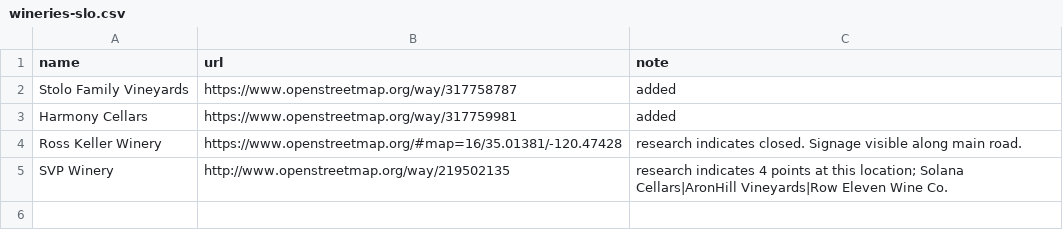
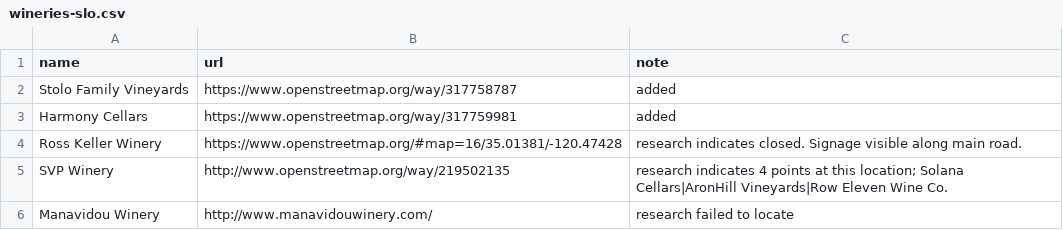
Before and after one commit to oeon/wineries-slo, a CSV file: wineries-slo.csv, drawn as a sheet; the diff names each change by its address in the sheet, - before the commit and + after, or states it on an @@ line.

Commit message:
Update wineries-slo.csv

```diff
--- a/wineries-slo.csv
+++ b/wineries-slo.csv
+row 6: Manavidou Winery | http://www.manavidouwinery.com/ | research failed to locate
```
